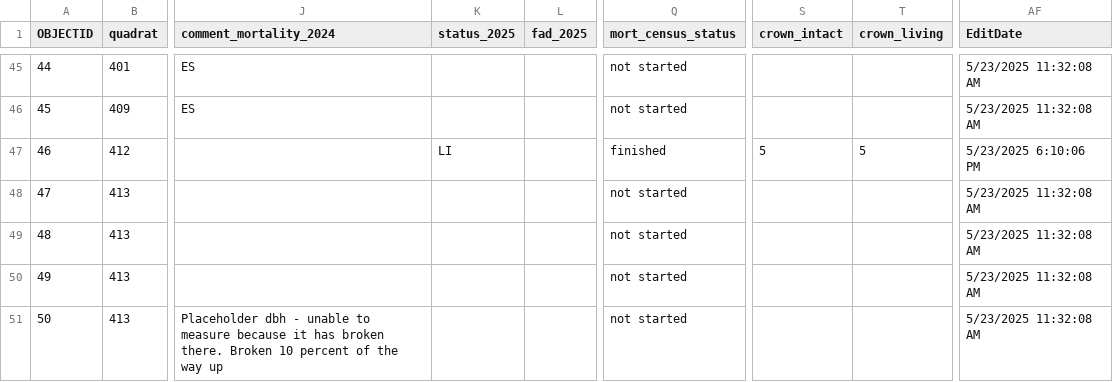
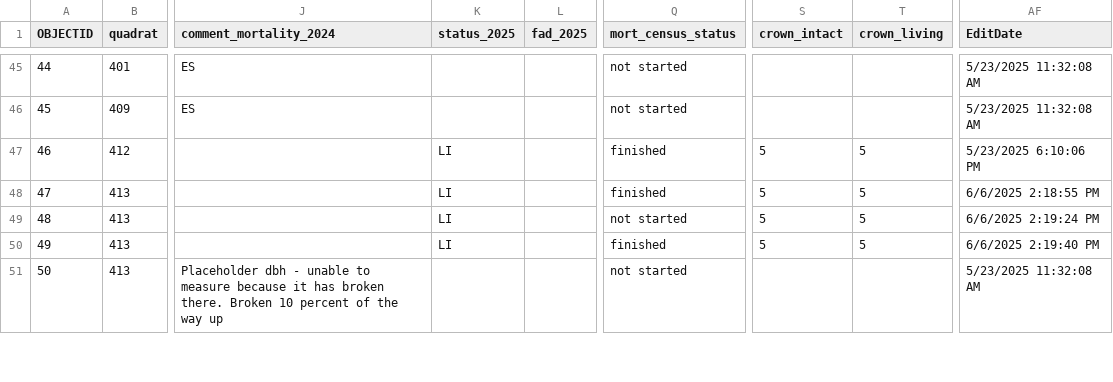
Before and after one commit to SCBI-ForestGEO/SCBImortality, a CSV file: raw_data/Field_Maps/SCBI_stems_mortality_2025_1.csv, drawn as a sheet; only a part is shown, gaps mark what is left out; the diff covers the shown part only; the diff names each change by its address in the sheet, - before the commit and + after, or states it on an @@ line.

```diff
--- a/raw_data/Field_Maps/SCBI_stems_mortality_2025_1.csv
+++ b/raw_data/Field_Maps/SCBI_stems_mortality_2025_1.csv
-K48:K50 (status_2025): (empty)
+K48:K50 (status_2025): LI
-Q48 (mort_census_status): not started
+Q48 (mort_census_status): finished
-S48:S50 (crown_intact): (empty)
+S48:S50 (crown_intact): 5
-T48:T50 (crown_living): (empty)
+T48:T50 (crown_living): 5
-AF48 (EditDate): 5/23/2025 11:32:08 AM
+AF48 (EditDate): 6/6/2025 2:18:55 PM
-AF49 (EditDate): 5/23/2025 11:32:08 AM
+AF49 (EditDate): 6/6/2025 2:19:24 PM
-Q50 (mort_census_status): not started
+Q50 (mort_census_status): finished
-AF50 (EditDate): 5/23/2025 11:32:08 AM
+AF50 (EditDate): 6/6/2025 2:19:40 PM
```
Also changed, not shown: 1 added row and 48 edited cells elsewhere in this file, 1 other file.
